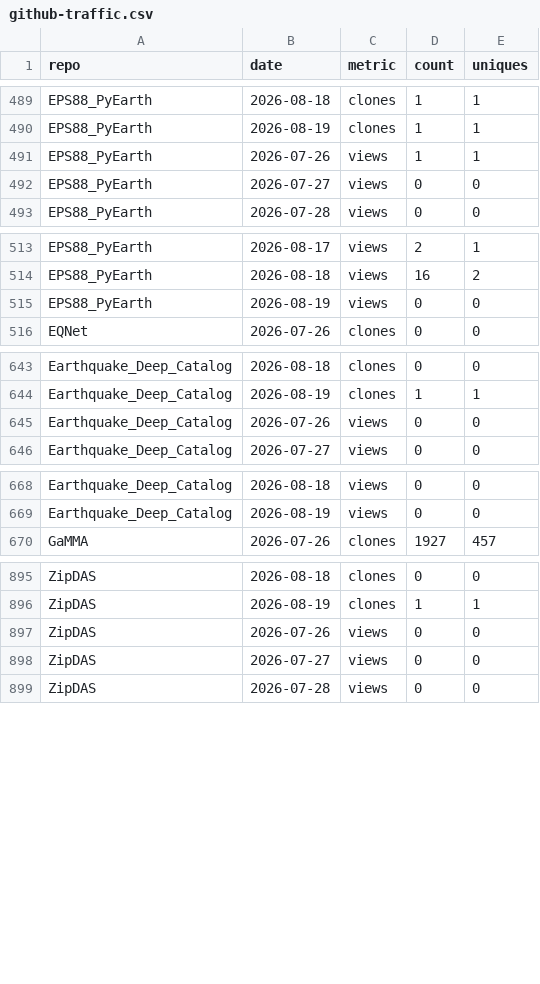
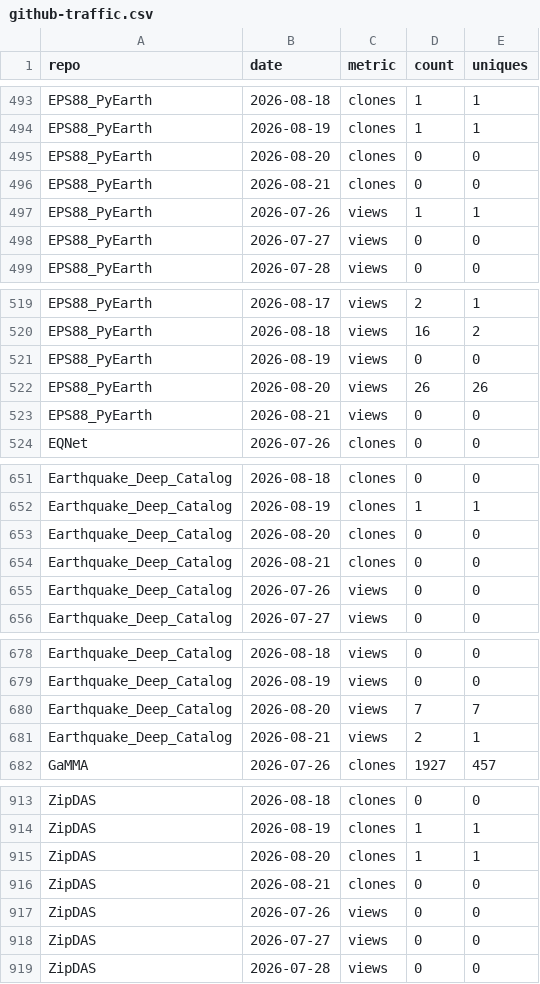
Before and after one commit to AI4EPS/.github, a CSV file: data/github-traffic.csv, drawn as a sheet; only a part is shown, gaps mark what is left out; the diff covers the shown part only; the diff names each change by its address in the sheet, - before the commit and + after, or states it on an @@ line.

```diff
--- a/data/github-traffic.csv
+++ b/data/github-traffic.csv
+row 495: EPS88_PyEarth | 2026-08-20 | clones | 0 | 0
+row 496: EPS88_PyEarth | 2026-08-21 | clones | 0 | 0
+row 522: EPS88_PyEarth | 2026-08-20 | views | 26 | 26
+row 523: EPS88_PyEarth | 2026-08-21 | views | 0 | 0
+row 653: Earthquake_Deep_Catalog | 2026-08-20 | clones | 0 | 0
+row 654: Earthquake_Deep_Catalog | 2026-08-21 | clones | 0 | 0
+row 680: Earthquake_Deep_Catalog | 2026-08-20 | views | 7 | 7
+row 681: Earthquake_Deep_Catalog | 2026-08-21 | views | 2 | 1
+row 915: ZipDAS | 2026-08-20 | clones | 1 | 1
+row 916: ZipDAS | 2026-08-21 | clones | 0 | 0
```
Also changed, not shown: 16 added rows elsewhere in this file, data/github-repos.csv.
